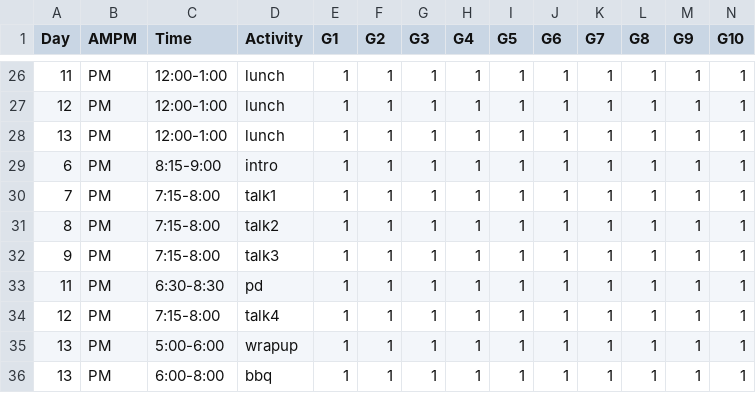
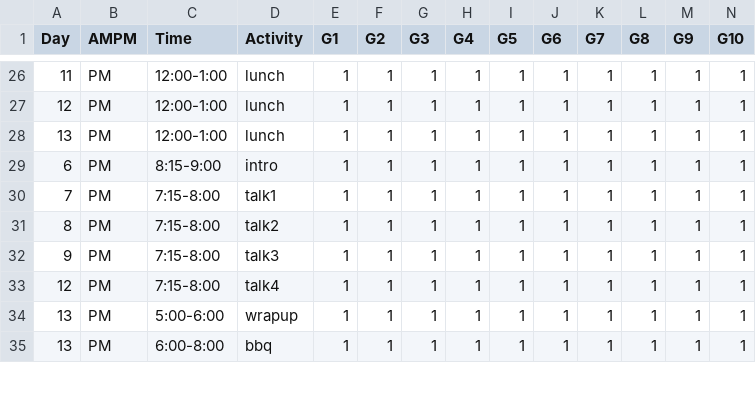
Before and after one commit to StefanoAllesina/BSD-QBio2, a CSV file: schedule/code_generate_schedule/tables/common.csv, drawn as a sheet; only a part is shown, gaps mark what is left out; rows hold the shown columns only; the diff names each change by its address in the sheet, - before the commit and + after, or states it on an @@ line.

```diff
--- a/schedule/code_generate_schedule/tables/common.csv
+++ b/schedule/code_generate_schedule/tables/common.csv
-row 33: 11 | PM | 6:30-8:30 | pd | 1 | 1 | 1 | 1 | 1 | 1 | 1 | 1 | 1 | 1
```
Also changed, not shown: schedule/code_generate_schedule/tables/activities_name_room.csv, schedule/code_generate_schedule/tables/group_names.csv, 31 other files.
